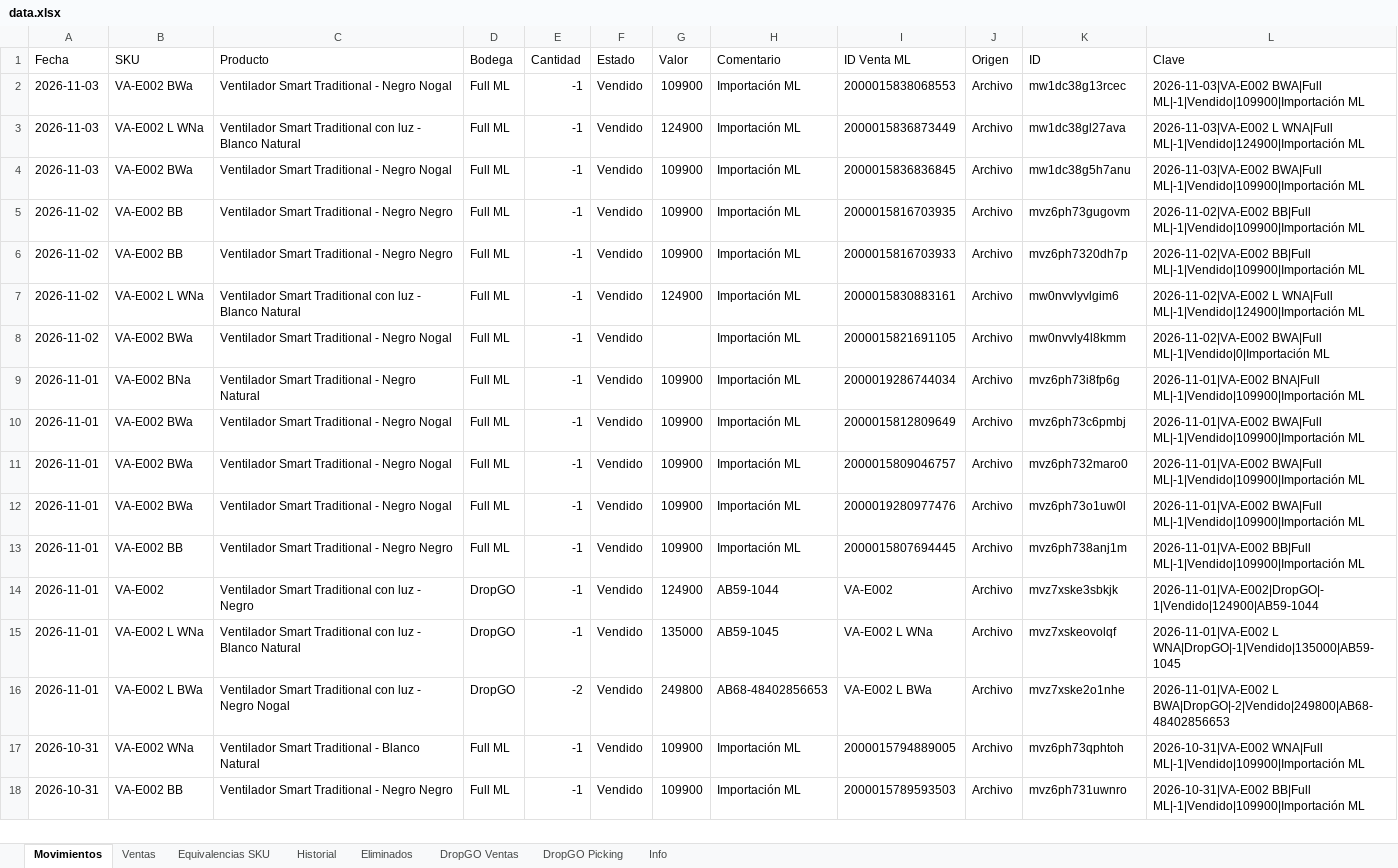
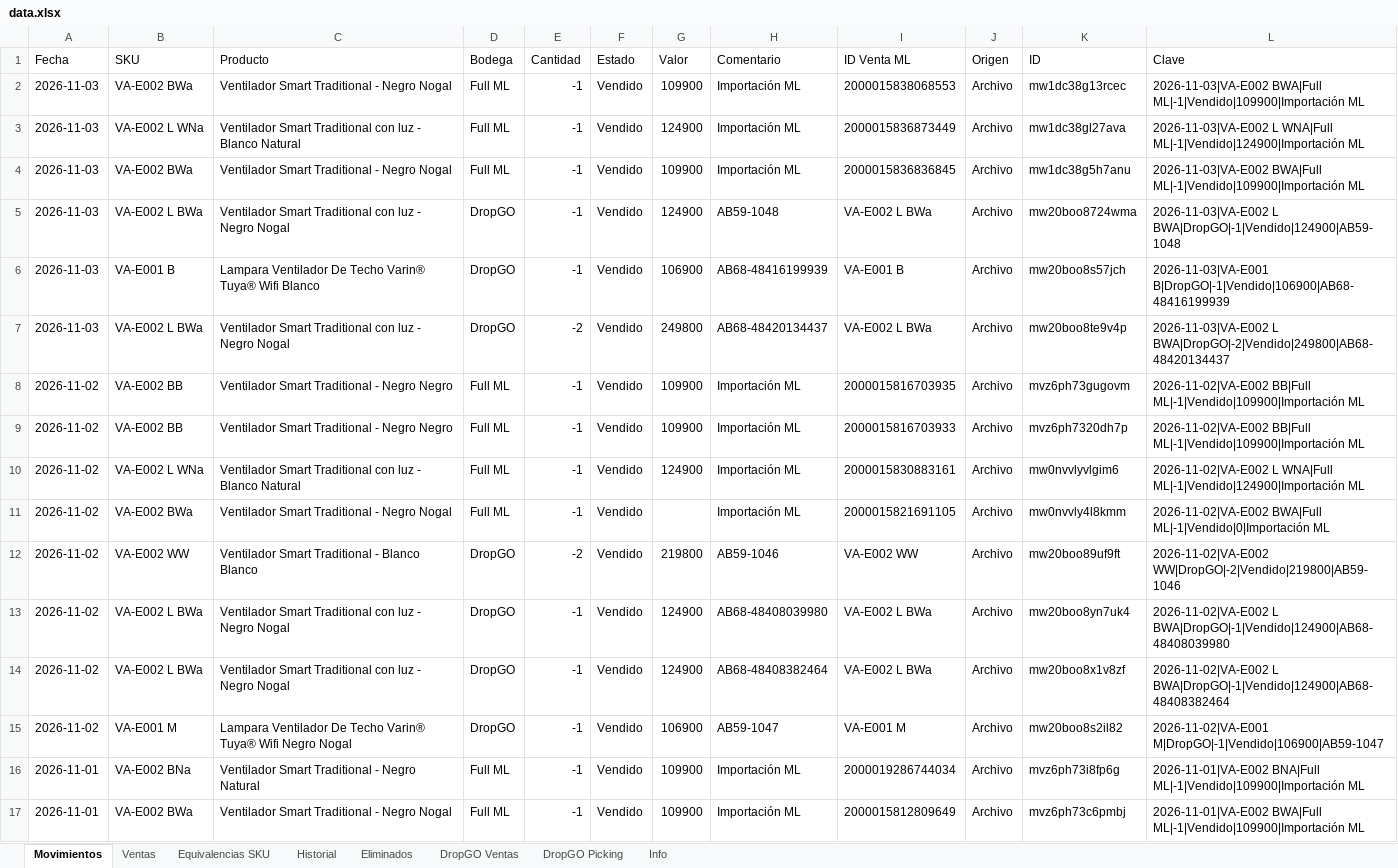
Before and after one commit to alaskanext-blip/ERPvarin, an Excel workbook: data.xlsx, sheet Movimientos, drawn as a sheet; only a part is shown; the shorter side is filled out with more unchanged rows; values as stored, in another font and other column widths than the file's, no borders; the diff names each change by its address in the sheet, - before the commit and + after, or states it on an @@ line.

Commit message:
Datos Varin 2026-11-04 11:02

```diff
--- a/data.xlsx (sheet Movimientos)
+++ b/data.xlsx (sheet Movimientos)
+row 5: 2026-11-03 | VA-E002 L BWa | Ventilador Smart Traditional con luz - Negro Nogal | DropGO | -1 | Vendido | 124900 | AB59-1048 | VA-E002 L BWa | Archivo | mw20boo8724wma | 2026-11-03|VA-E002 L BWA|DropGO|-1|Vendido|124900|AB59-1048
+row 6: 2026-11-03 | VA-E001 B | Lampara Ventilador De Techo Varin® Tuya® Wifi Blanco | DropGO | -1 | Vendido | 106900 | AB68-48416199939 | VA-E001 B | Archivo | mw20boo8s57jch | 2026-11-03|VA-E001 B|DropGO|-1|Vendido|106900|AB68-48416199939
+row 7: 2026-11-03 | VA-E002 L BWa | Ventilador Smart Traditional con luz - Negro Nogal | DropGO | -2 | Vendido | 249800 | AB68-48420134437 | VA-E002 L BWa | Archivo | mw20boo8te9v4p | 2026-11-03|VA-E002 L BWA|DropGO|-2|Vendido|249800|AB68-48420134437
+row 12: 2026-11-02 | VA-E002 WW | Ventilador Smart Traditional - Blanco Blanco | DropGO | -2 | Vendido | 219800 | AB59-1046 | VA-E002 WW | Archivo | mw20boo89uf9ft | 2026-11-02|VA-E002 WW|DropGO|-2|Vendido|219800|AB59-1046
+row 13: 2026-11-02 | VA-E002 L BWa | Ventilador Smart Traditional con luz - Negro Nogal | DropGO | -1 | Vendido | 124900 | AB68-48408039980 | VA-E002 L BWa | Archivo | mw20boo8yn7uk4 | 2026-11-02|VA-E002 L BWA|DropGO|-1|Vendido|124900|AB68-48408039980
+row 14: 2026-11-02 | VA-E002 L BWa | Ventilador Smart Traditional con luz - Negro Nogal | DropGO | -1 | Vendido | 124900 | AB68-48408382464 | VA-E002 L BWa | Archivo | mw20boo8x1v8zf | 2026-11-02|VA-E002 L BWA|DropGO|-1|Vendido|124900|AB68-48408382464
+row 15: 2026-11-02 | VA-E001 M | Lampara Ventilador De Techo Varin® Tuya® Wifi Negro Nogal | DropGO | -1 | Vendido | 106900 | AB59-1047 | VA-E001 M | Archivo | mw20boo8s2il82 | 2026-11-02|VA-E001 M|DropGO|-1|Vendido|106900|AB59-1047
```
Also changed, not shown: sheet DropGO Picking, sheet DropGO Ventas, sheet Historial, sheet Info.
